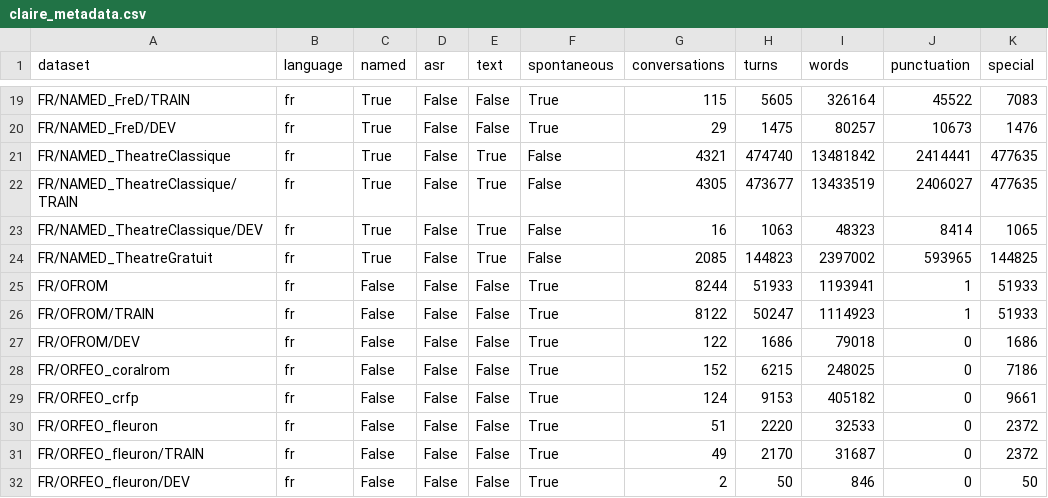
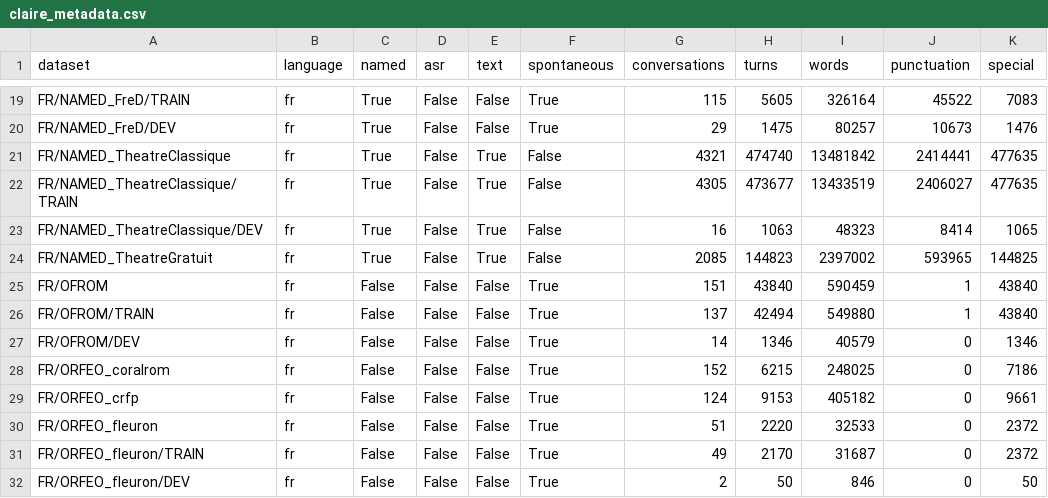
Before and after one commit to OpenLLM-France/Lit-Claire, a CSV file: data/claire_metadata.csv, drawn as a sheet; only a part is shown, gaps mark what is left out.

Commit message:
update statistics after excluding monologues from OFROM

```diff
--- a/data/claire_metadata.csv
+++ b/data/claire_metadata.csv
@@ -24,5 +24,5 @@ FR/NAMED_TheatreClassique/DEV,fr,True,False,True,False,16,1063,48323,8414,1065
 FR/NAMED_TheatreGratuit,fr,True,False,True,False,2085,144823,2397002,593965,144825
-FR/OFROM,fr,False,False,False,True,8244,51933,1193941,1,51933
-FR/OFROM/TRAIN,fr,False,False,False,True,8122,50247,1114923,1,51933
-FR/OFROM/DEV,fr,False,False,False,True,122,1686,79018,0,1686
+FR/OFROM,fr,False,False,False,True,151,43840,590459,1,43840
+FR/OFROM/TRAIN,fr,False,False,False,True,137,42494,549880,1,43840
+FR/OFROM/DEV,fr,False,False,False,True,14,1346,40579,0,1346
 FR/ORFEO_coralrom,fr,False,False,False,True,152,6215,248025,0,7186
```
